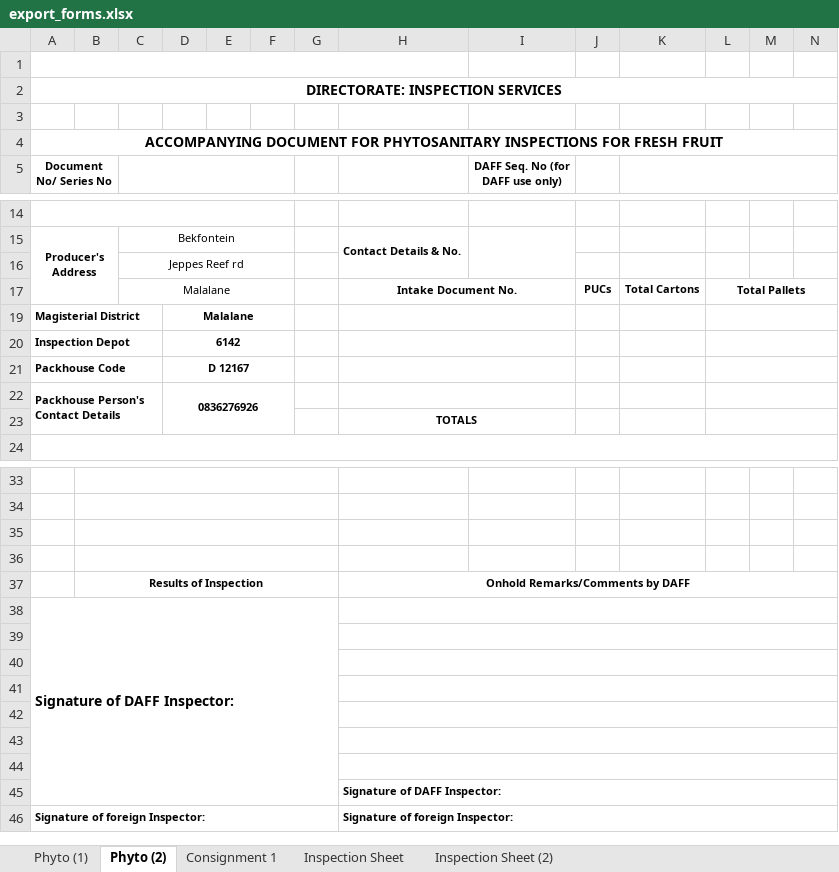
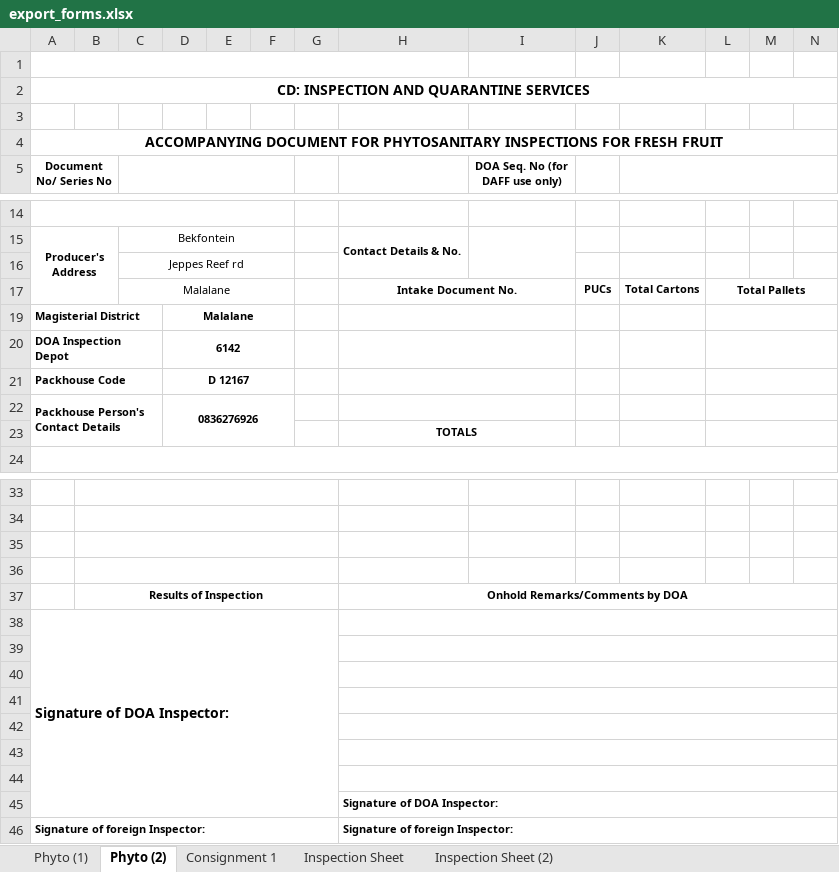
Before and after one commit to DawiePieterse/boord-packhouse, an Excel workbook: backend/templates/export_forms.xlsx, sheet Phyto (2), drawn as a sheet; only a part is shown, gaps mark what is left out; values as stored, in another font and other column widths than the file's, no borders; charts and pictures not drawn; the diff names each change by its address in the sheet, - before the commit and + after, or states it on an @@ line.

```diff
--- a/backend/templates/export_forms.xlsx (sheet Phyto (2))
+++ b/backend/templates/export_forms.xlsx (sheet Phyto (2))
-A2 (Document No/ Series No): DIRECTORATE: INSPECTION SERVICES
+A2 (Document No/ Series No): CD: INSPECTION AND QUARANTINE SERVICES
-I5: DAFF Seq. No (for DAFF use only)
+I5: DOA Seq. No (for DAFF use only)
-A20 (Document No/ Series No): Inspection Depot
+A20 (Document No/ Series No): DOA Inspection Depot
-H37: Onhold Remarks/Comments by DAFF
+H37: Onhold Remarks/Comments by DOA
-A38 (Document No/ Series No): Signature of DAFF Inspector:
+A38 (Document No/ Series No): Signature of DOA Inspector:
-H45: Signature of DAFF Inspector:
+H45: Signature of DOA Inspector:
```
Also changed, not shown: sheet Phyto (1), charts or pictures, 1 other file.
